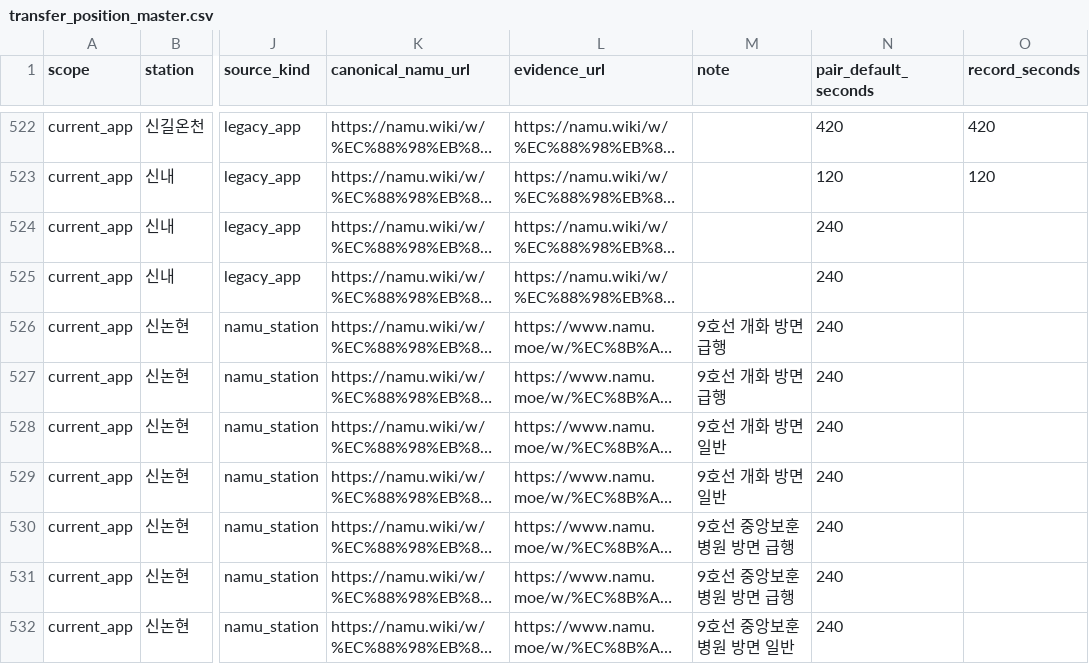
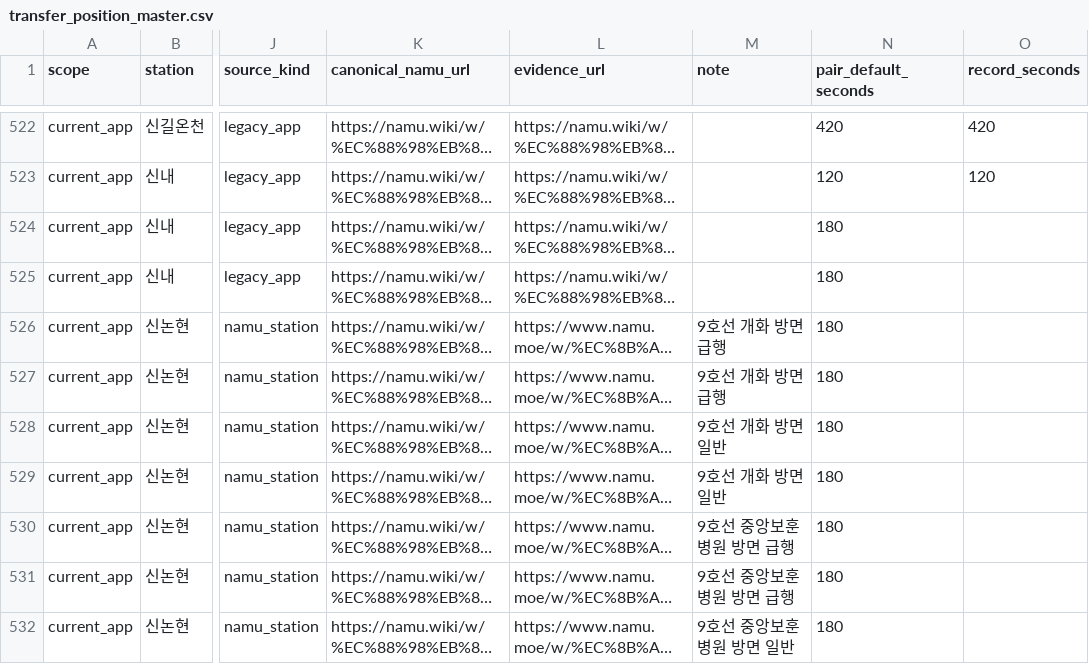
Before and after one commit to unending314/God-of-Subway, a CSV file: transfer_position_master.csv, drawn as a sheet; only a part is shown, gaps mark what is left out; long unchanged cells end in …; the diff covers the shown part only; the diff names each change by its address in the sheet, - before the commit and + after, or states it on an @@ line.

```diff
--- a/transfer_position_master.csv
+++ b/transfer_position_master.csv
-N524:N532 (pair_default_seconds): 240
+N524:N532 (pair_default_seconds): 180
```
Also changed, not shown: 183 edited cells elsewhere in this file, 20 other files.
